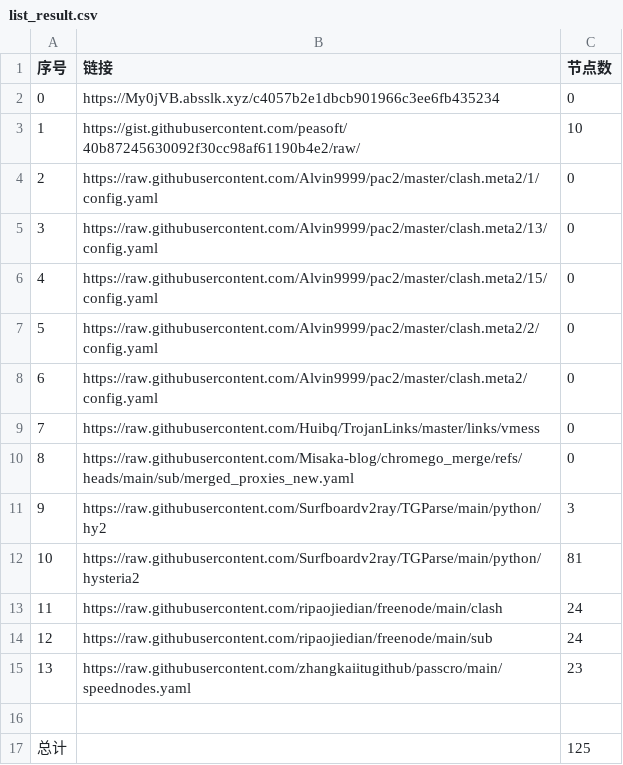
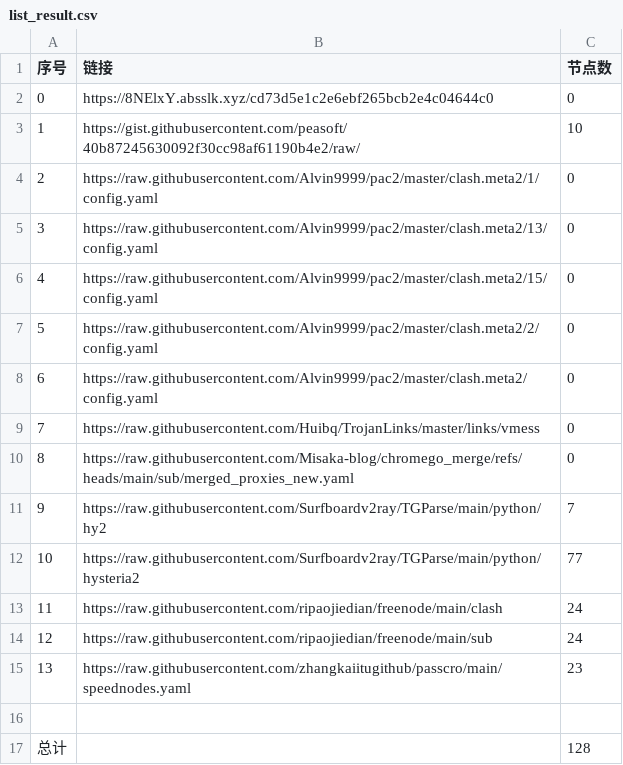
Before and after one commit to CongYuStars/NoMoreWalls, a CSV file: list_result.csv, drawn as a sheet.

```diff
--- a/list_result.csv
+++ b/list_result.csv
@@ -1,3 +1,3 @@
 序号,链接,节点数
-0,https://My0jVB.absslk.xyz/c4057b2e1dbcb901966c3ee6fb435234,0
+0,https://8NElxY.absslk.xyz/cd73d5e1c2e6ebf265bcb2e4c04644c0,0
 1,https://gist.githubusercontent.com/peasoft/40b87245630092f30cc98af61190b4e2/raw/,10
@@ -10,4 +10,4 @@
 8,https://raw.githubusercontent.com/Misaka-blog/chromego_merge/refs/heads/main/sub/merged_proxies_new.yaml,0
-9,https://raw.githubusercontent.com/Surfboardv2ray/TGParse/main/python/hy2,3
-10,https://raw.githubusercontent.com/Surfboardv2ray/TGParse/main/python/hysteria2,81
+9,https://raw.githubusercontent.com/Surfboardv2ray/TGParse/main/python/hy2,7
+10,https://raw.githubusercontent.com/Surfboardv2ray/TGParse/main/python/hysteria2,77
 11,https://raw.githubusercontent.com/ripaojiedian/freenode/main/clash,24
@@ -16,2 +16,2 @@
 
-总计,,125
+总计,,128
```
Also changed, not shown: 8 other files.
